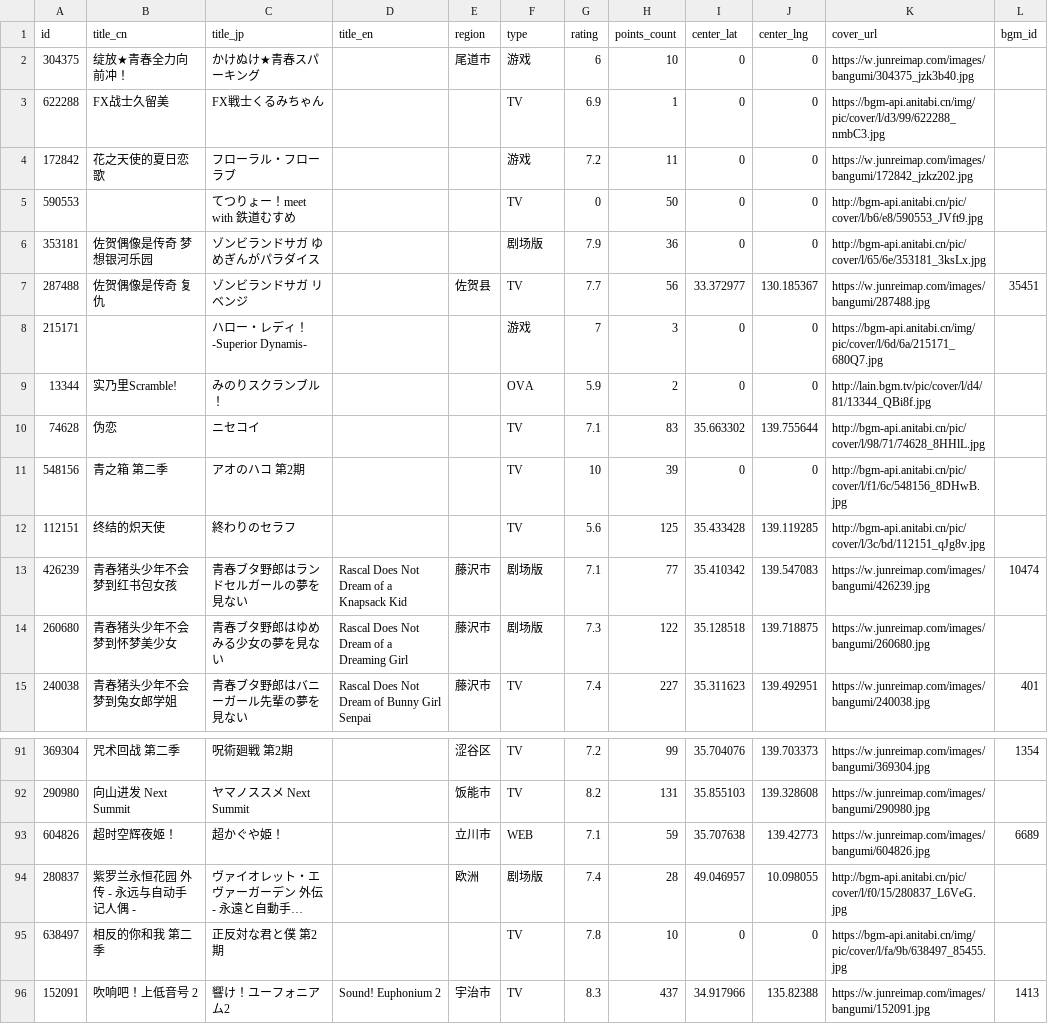
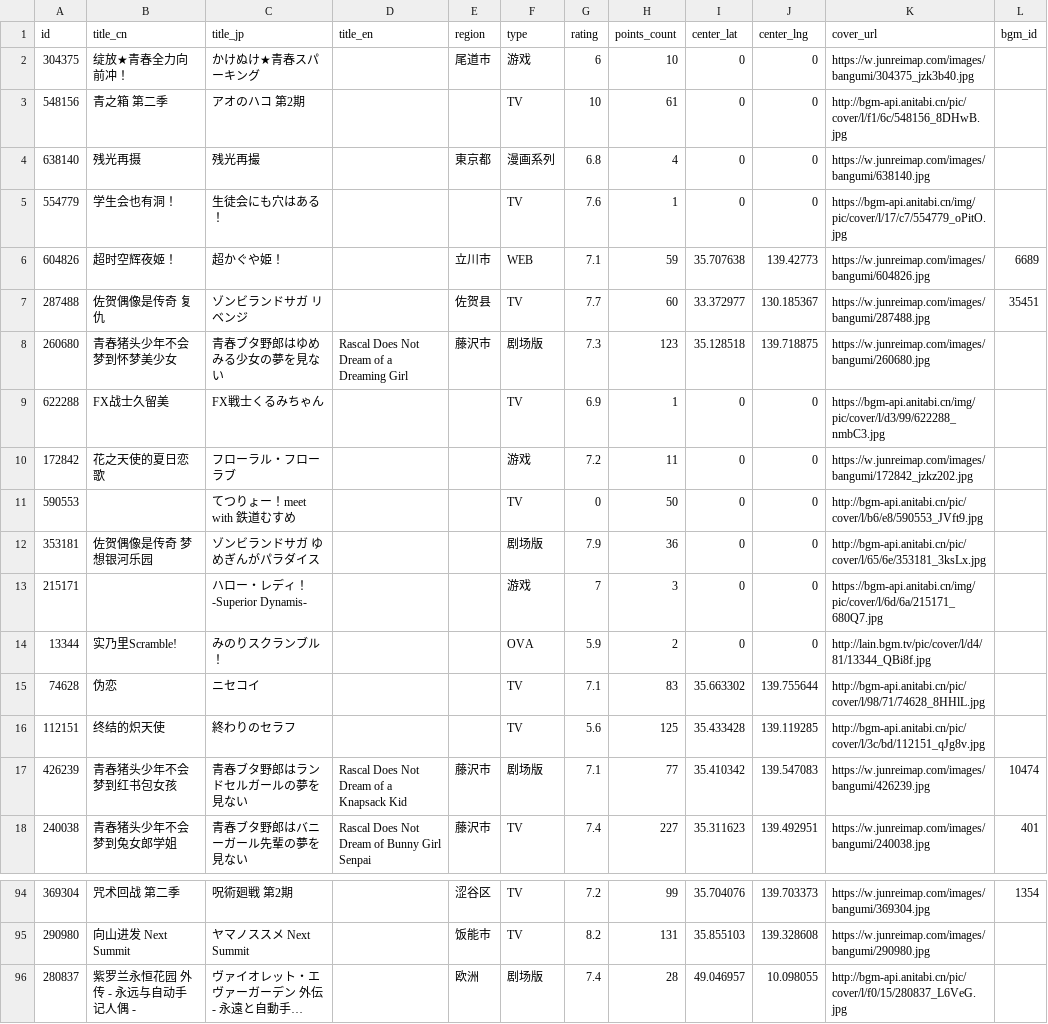
Before and after one commit to Xmader/anitabi_backup, a CSV file: data/bangumi_list.csv, drawn as a sheet; only a part is shown, gaps mark what is left out; the shorter side is filled out with more unchanged rows; long unchanged cells end in …; removed rows and columns are numbered as before the commit, all else as after; the diff names each change by its address in the sheet, - before the commit and + after, or states it on an @@ line.

```diff
--- a/data/bangumi_list.csv
+++ b/data/bangumi_list.csv
+row 3: 548156 | 青之箱 第二季 | アオのハコ 第2期 |  |  | TV | 10 | 61 | 0 | 0 | http://bgm-api.anitabi.cn/pic/cover/l/f1/6c/548156_8DHwB.jpg
+row 4: 638140 | 残光再摄 | 残光再撮 |  | 東京都 | 漫画系列 | 6.8 | 4 | 0 | 0 | https://w.junreimap.com/images/bangumi/638140.jpg
+row 5: 554779 | 学生会也有洞！ | 生徒会にも穴はある！ |  |  | TV | 7.6 | 1 | 0 | 0 | https://bgm-api.anitabi.cn/img/pic/cover/l/17/c7/554779_oPitO.jpg
@@ row 93 moved to row 6: 604826 @@
+row 7: 287488 | 佐贺偶像是传奇 复仇 | ゾンビランドサガ リベンジ |  | 佐贺县 | TV | 7.7 | 60 | 33.372977 | 130.185367 | https://w.junreimap.com/images/bangumi/287488.jpg | 35451
+row 8: 260680 | 青春猪头少年不会梦到怀梦美少女 | 青春ブタ野郎はゆめみる少女の夢を見ない | Rascal Does Not Dream of a Dreaming Girl | 藤沢市 | 剧场版 | 7.3 | 123 | 35.128518 | 139.718875 | https://w.junreimap.com/images/bangumi/260680.jpg
-row 7: 287488 | 佐贺偶像是传奇 复仇 | ゾンビランドサガ リベンジ |  | 佐贺县 | TV | 7.7 | 56 | 33.372977 | 130.185367 | https://w.junreimap.com/images/bangumi/287488.jpg | 35451
-row 11: 548156 | 青之箱 第二季 | アオのハコ 第2期 |  |  | TV | 10 | 39 | 0 | 0 | http://bgm-api.anitabi.cn/pic/cover/l/f1/6c/548156_8DHwB.jpg
-row 14: 260680 | 青春猪头少年不会梦到怀梦美少女 | 青春ブタ野郎はゆめみる少女の夢を見ない | Rascal Does Not Dream of a Dreaming Girl | 藤沢市 | 剧场版 | 7.3 | 122 | 35.128518 | 139.718875 | https://w.junreimap.com/images/bangumi/260680.jpg
```
Also changed, not shown: 40 other files.
